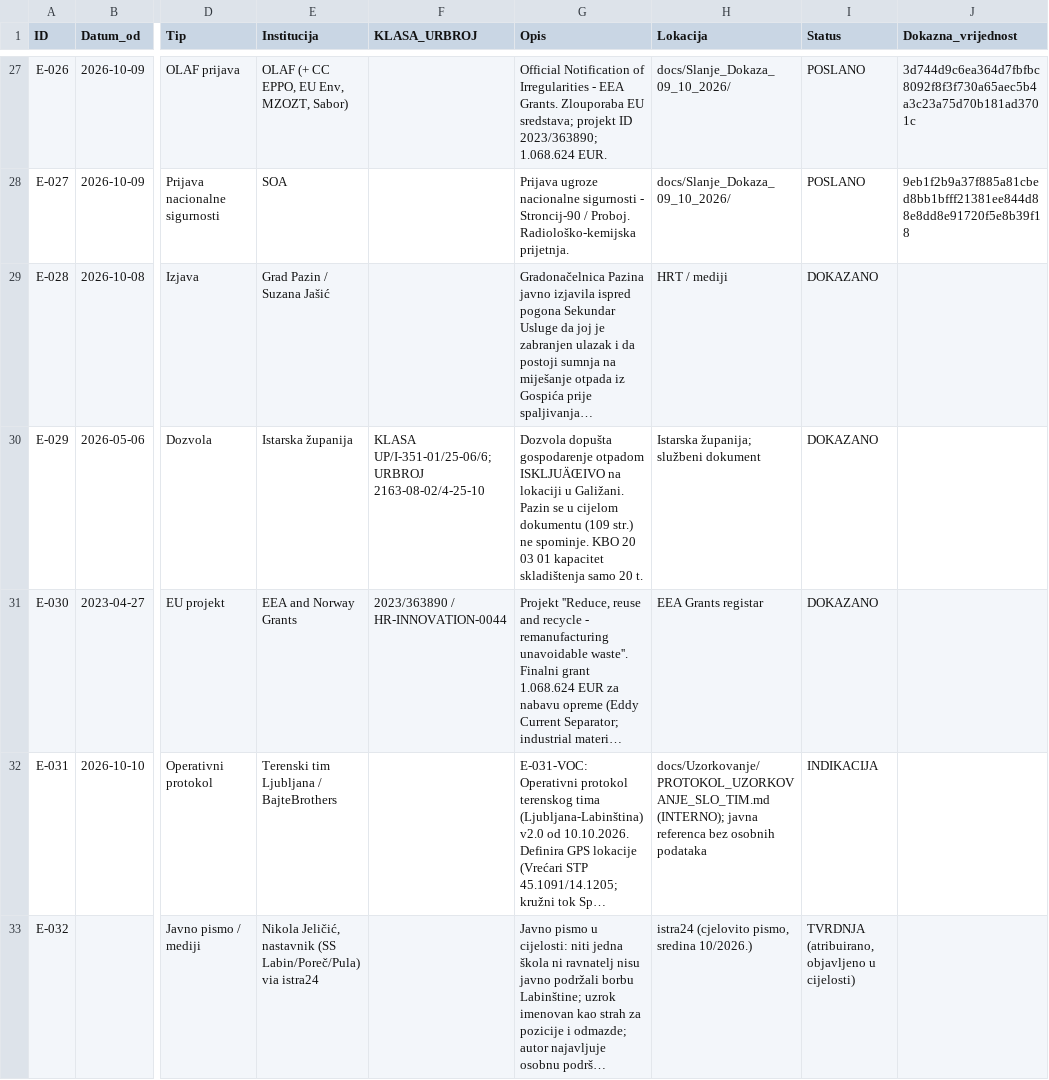
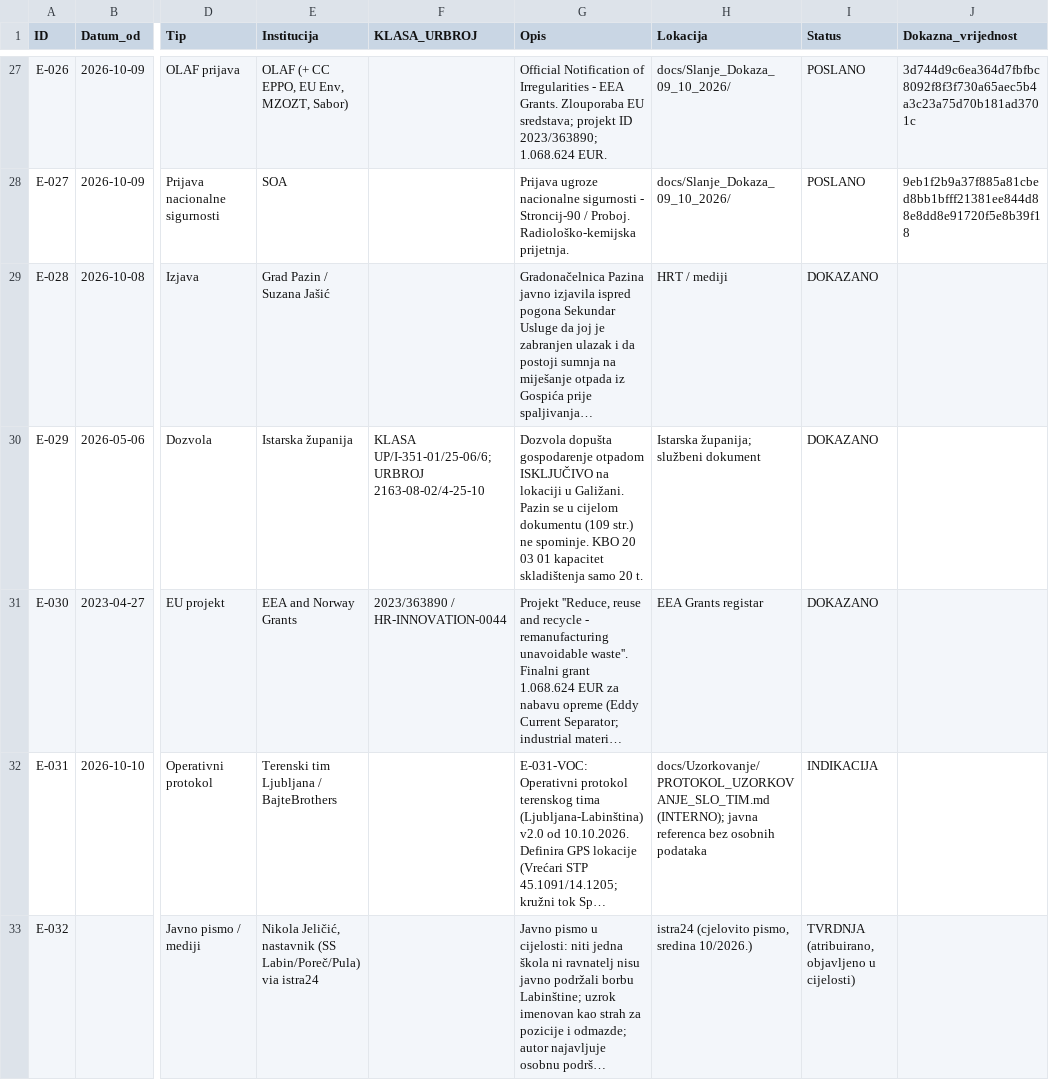
Before and after one commit to Zeljk018Bratic/dosje-koromacno, a CSV file: docs/evidence/Evidence_Matrix_CANON_v2.csv, drawn as a sheet; only a part is shown, gaps mark what is left out; long unchanged cells end in …; the diff covers the shown part only; the diff names each change by its address in the sheet, - before the commit and + after, or states it on an @@ line.

```diff
--- a/docs/evidence/Evidence_Matrix_CANON_v2.csv
+++ b/docs/evidence/Evidence_Matrix_CANON_v2.csv
-G30 (Opis): …gospodarenje otpadom ISKLJUÄŒIVO na lokaciji…
+G30 (Opis): …gospodarenje otpadom ISKLJUČIVO na lokaciji…
```
Also changed, not shown: 49 edited cells elsewhere in this file.
